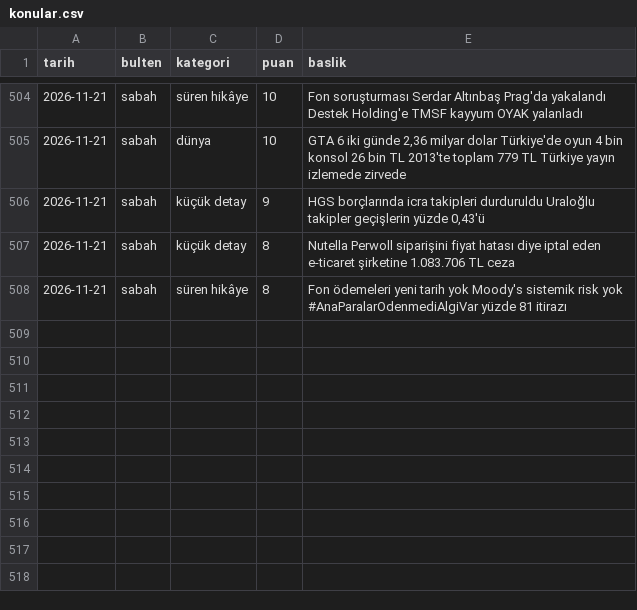
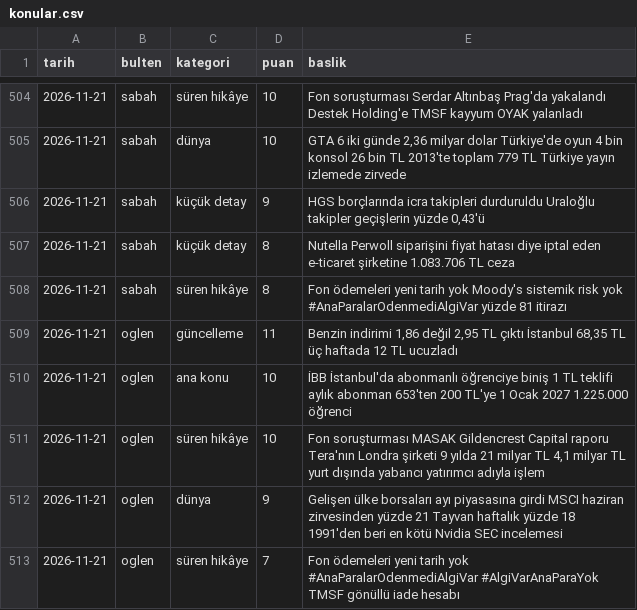
Before and after one commit to ozanturk19/Paranediyor, a CSV file: gundem/konular.csv, drawn as a sheet; only a part is shown, gaps mark what is left out; the diff names each change by its address in the sheet, - before the commit and + after, or states it on an @@ line.

```diff
--- a/gundem/konular.csv
+++ b/gundem/konular.csv
+row 509: 2026-11-21 | oglen | güncelleme | 11 | Benzin indirimi 1,86 değil 2,95 TL çıktı İstanbul 68,35 TL üç haftada 12 TL ucuzladı
+row 510: 2026-11-21 | oglen | ana konu | 10 | İBB İstanbul'da abonmanlı öğrenciye biniş 1 TL teklifi aylık abonman 653'ten 200 TL'ye 1 Ocak 2027 1.225.000 öğrenci
+row 511: 2026-11-21 | oglen | süren hikâye | 10 | Fon soruşturması MASAK Gildencrest Capital raporu Tera'nın Londra şirketi 9 yılda 21 milyar TL 4,1 milyar TL yurt dışında yabancı yatırımcı adıyla işlem
+row 512: 2026-11-21 | oglen | dünya | 9 | Gelişen ülke borsaları ayı piyasasına girdi MSCI haziran zirvesinden yüzde 21 Tayvan haftalık yüzde 18 1991'den beri en kötü Nvidia SEC incelemesi
+row 513: 2026-11-21 | oglen | süren hikâye | 7 | Fon ödemeleri yeni tarih yok #AnaParalarOdenmediAlgiVar #AlgiVarAnaParaYok TMSF gönüllü iade hesabı
```
Also changed, not shown: 3 other files.
